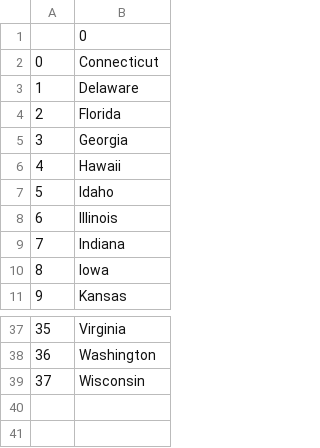
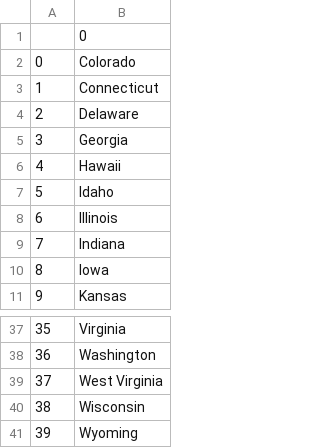
Before and after one commit to MaGo1024/US-State-Game, a CSV file: states_to_learn.csv, drawn as a sheet; only a part is shown, gaps mark what is left out; removed rows and columns are numbered as before the commit, all else as after; the diff names each change by its address in the sheet, - before the commit and + after, or states it on an @@ line.

Commit message:
using list comprehension to get missing states.

```diff
--- a/states_to_learn.csv
+++ b/states_to_learn.csv
+row 2: 0 | Colorado
@@ column A renumbered between rows 3 and 40 @@
-row 4: 2 | Florida
+row 39: 37 | West Virginia
+row 41: 39 | Wyoming
```
Also changed, not shown: 1 other file.
